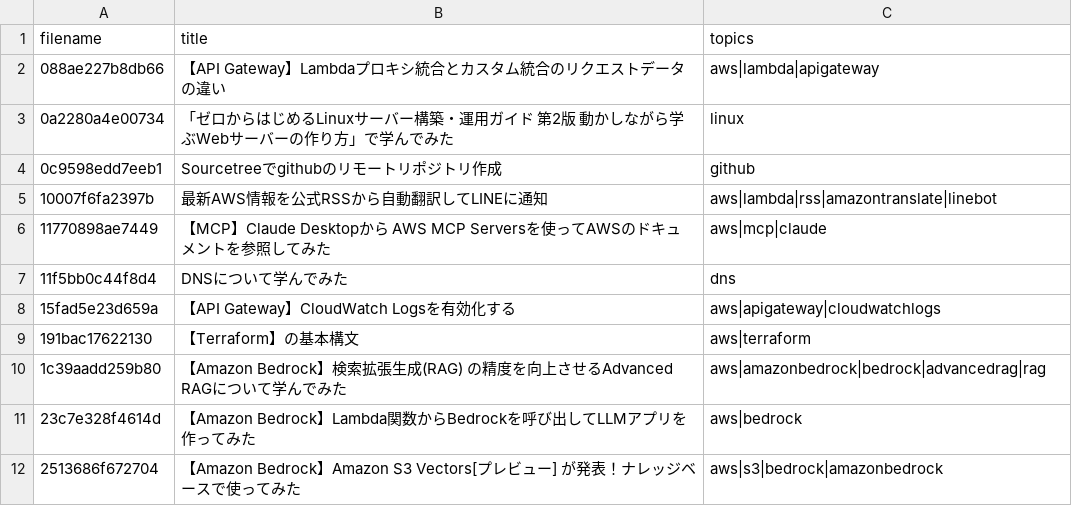
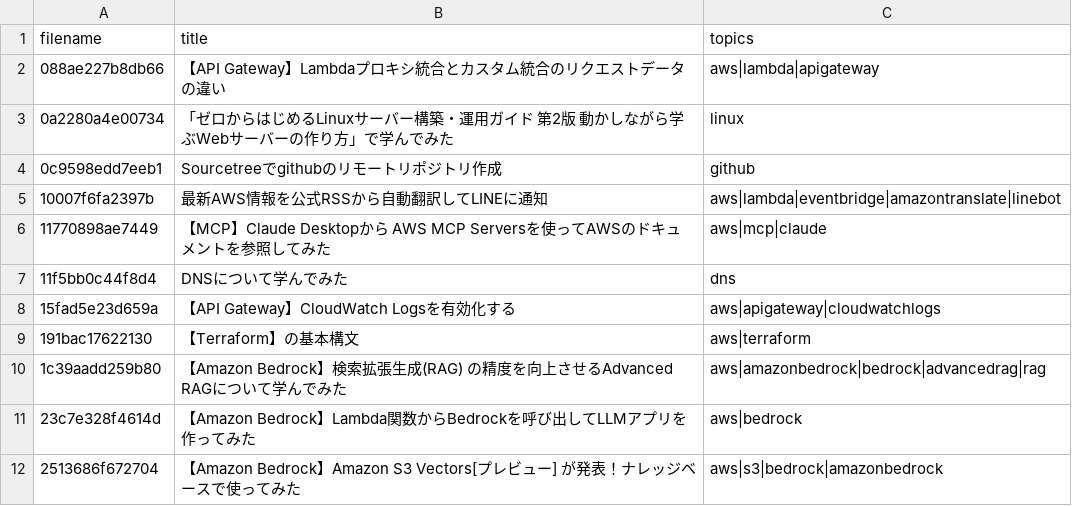
Before and after one commit to ohishi-Ta/Zenn, a CSV file: public/articles-index.csv, drawn as a sheet; only a part is shown.

```diff
--- a/public/articles-index.csv
+++ b/public/articles-index.csv
@@ -4,3 +4,3 @@
 0c9598edd7eeb1,Sourcetreeでgithubのリモートリポジトリ作成,github
-10007f6fa2397b,最新AWS情報を公式RSSから自動翻訳してLINEに通知,aws|lambda|rss|amazontranslate|linebot
+10007f6fa2397b,最新AWS情報を公式RSSから自動翻訳してLINEに通知,aws|lambda|eventbridge|amazontranslate|linebot
 11770898ae7449,【MCP】Claude Desktopから AWS MCP Serversを使ってAWSのドキュメントを参照してみた,aws|mcp|claude
```
Also changed, not shown: 1 other file.
